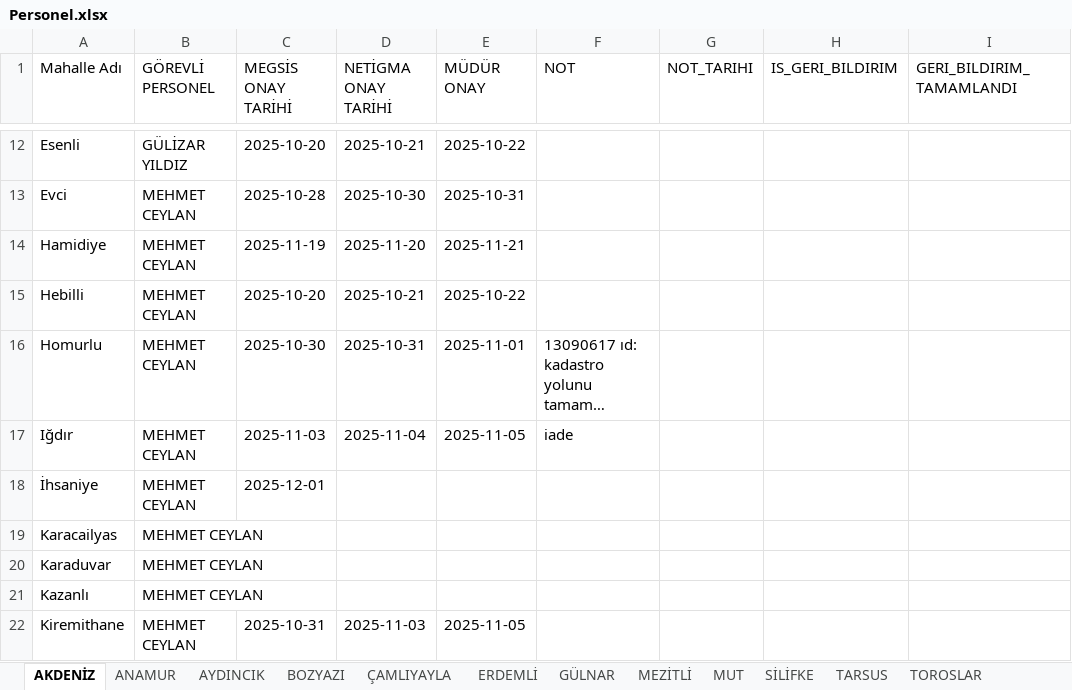
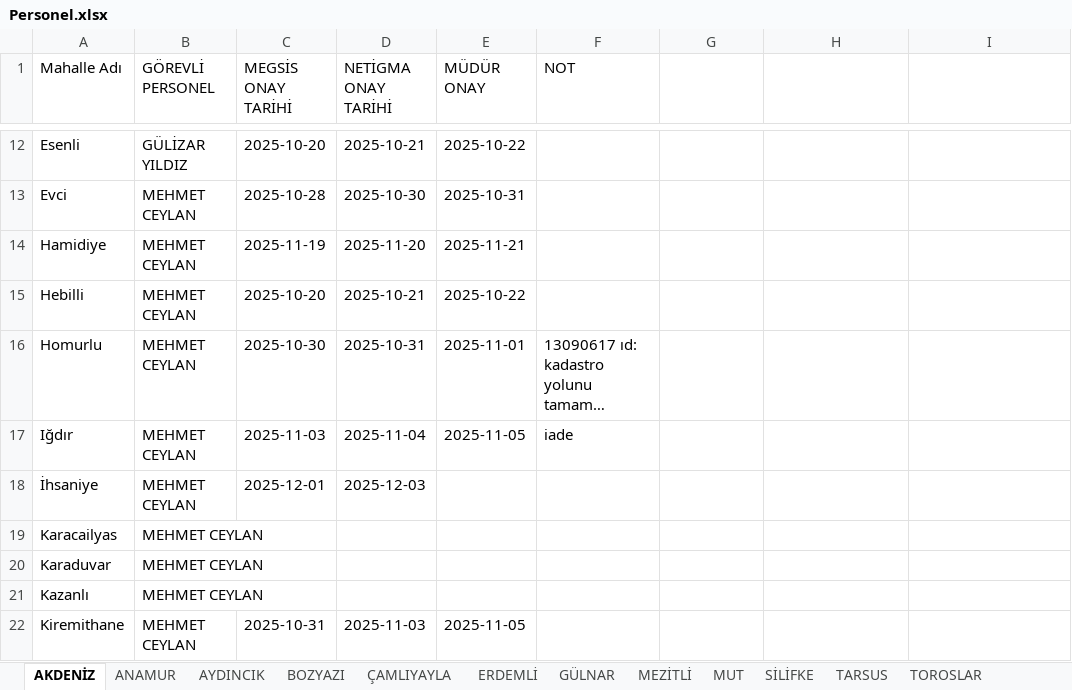
Before and after one commit to gokhangeo/mersin-th, an Excel workbook: Personel.xlsx, sheet AKDENİZ, drawn as a sheet; only a part is shown, gaps mark what is left out; long unchanged cells end in …; values as stored, in another font and other column widths than the file's, no borders; the diff names each change by its address in the sheet, - before the commit and + after, or states it on an @@ line.

```diff
--- a/Personel.xlsx (sheet AKDENİZ)
+++ b/Personel.xlsx (sheet AKDENİZ)
-G1: NOT_TARIHI
+G1: (empty)
-H1: IS_GERI_BILDIRIM
+H1: (empty)
-I1: GERI_BILDIRIM_TAMAMLANDI
+I1: (empty)
-D18 (NETİGMA ONAY TARİHİ): (empty)
+D18 (NETİGMA ONAY TARİHİ): 2025-12-03
```
Also changed, not shown: sheet ÇAMLIYAYLA, sheet AYDINCIK, sheet BOZYAZI, sheet MEZİTLİ, sheet YENİŞEHİR, sheet GÜLNAR, 6 more sheets.
